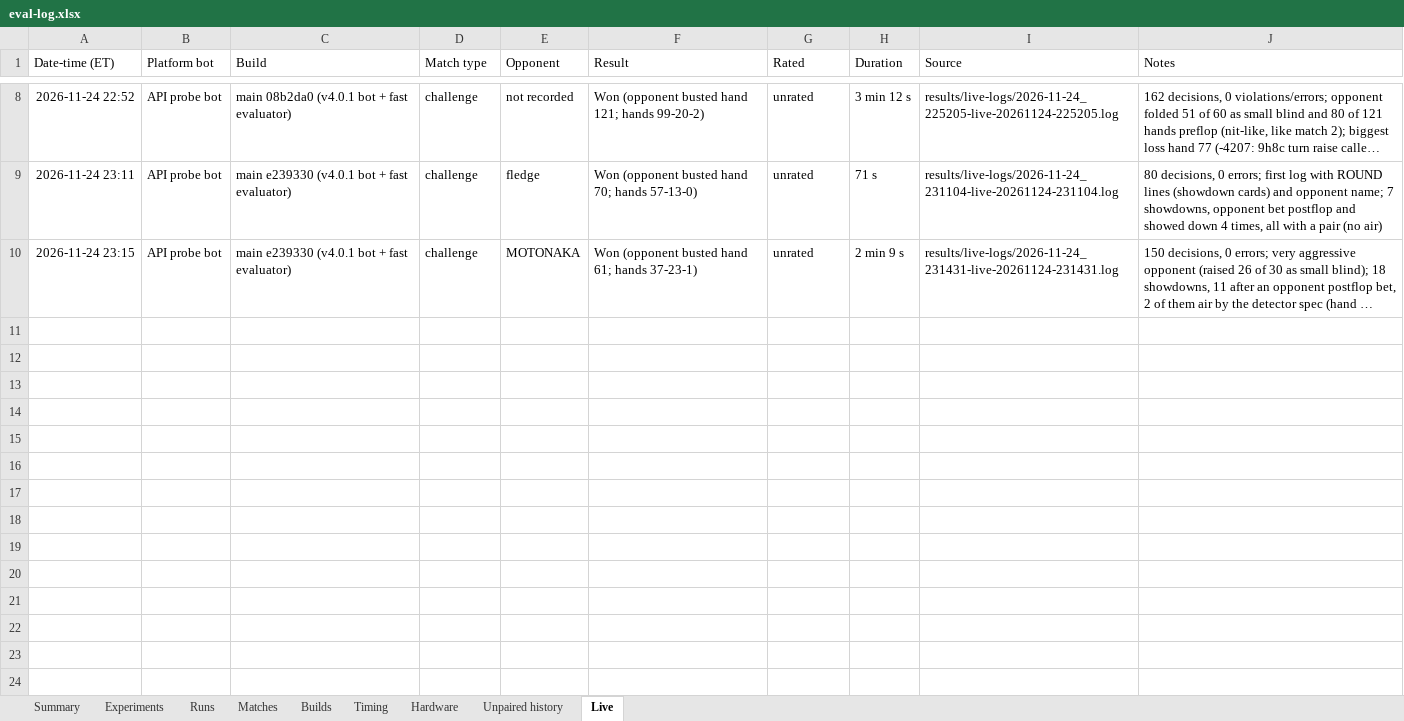
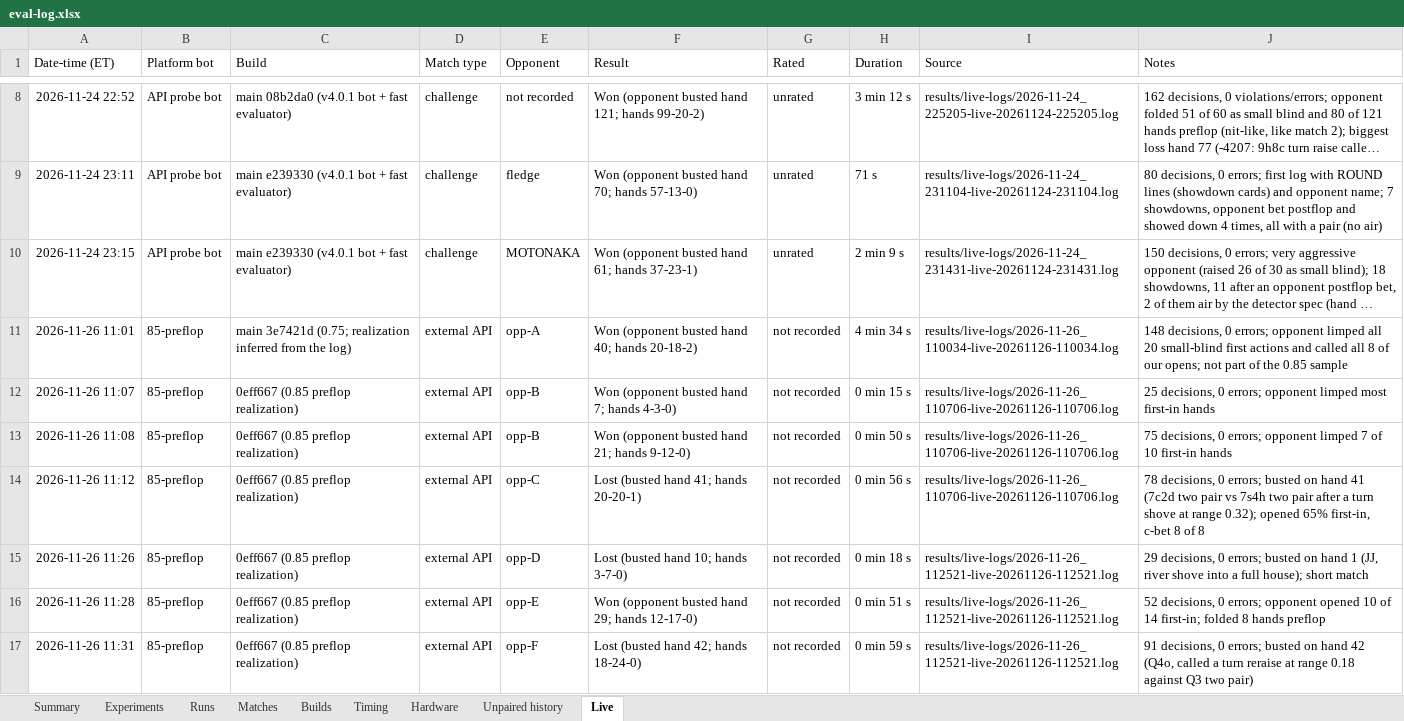
Before and after one commit to yashlad1/pokercpp, an Excel workbook: results/eval-log.xlsx, sheet Live, drawn as a sheet; only a part is shown, gaps mark what is left out; long unchanged cells end in …; values as stored, in another font and other column widths than the file's, no borders; the diff names each change by its address in the sheet, - before the commit and + after, or states it on an @@ line.

Commit message:
results: live 0.85 matches, 26 Nov (log analysis) (#160)
Six 0.85 matches and one 0.75 match from 26 Nov: scrubbed logs, the analysis, the scripts that reproduce it, and Live-sheet rows in eval-log.xlsx. Opponents are labelled opp-A to opp-F.

```diff
--- a/results/eval-log.xlsx (sheet Live)
+++ b/results/eval-log.xlsx (sheet Live)
+row 11: 2026-11-26 11:01 | 85-preflop | main 3e7421d (0.75; realization inferred from the log) | external API | opp-A | Won (opponent busted hand 40; hands 20-18-2) | not recorded | 4 min 34 s | results/live-logs/2026-11-26_110034-live-20261126-110034.log | 148 decisions, 0 errors; opponent limped all 20 small-blind first actions and called all 8 of our opens; not part of the 0.85 sample
+row 12: 2026-11-26 11:07 | 85-preflop | 0eff667 (0.85 preflop realization) | external API | opp-B | Won (opponent busted hand 7; hands 4-3-0) | not recorded | 0 min 15 s | results/live-logs/2026-11-26_110706-live-20261126-110706.log | 25 decisions, 0 errors; opponent limped most first-in hands
+row 13: 2026-11-26 11:08 | 85-preflop | 0eff667 (0.85 preflop realization) | external API | opp-B | Won (opponent busted hand 21; hands 9-12-0) | not recorded | 0 min 50 s | results/live-logs/2026-11-26_110706-live-20261126-110706.log | 75 decisions, 0 errors; opponent limped 7 of 10 first-in hands
+row 14: 2026-11-26 11:12 | 85-preflop | 0eff667 (0.85 preflop realization) | external API | opp-C | Lost (busted hand 41; hands 20-20-1) | not recorded | 0 min 56 s | results/live-logs/2026-11-26_110706-live-20261126-110706.log | 78 decisions, 0 errors; busted on hand 41 (7c2d two pair vs 7s4h two pair after a turn shove at range 0.32); opened 65% first-in, c-bet 8 of 8
+row 15: 2026-11-26 11:26 | 85-preflop | 0eff667 (0.85 preflop realization) | external API | opp-D | Lost (busted hand 10; hands 3-7-0) | not recorded | 0 min 18 s | results/live-logs/2026-11-26_112521-live-20261126-112521.log | 29 decisions, 0 errors; busted on hand 1 (JJ, river shove into a full house); short match
+row 16: 2026-11-26 11:28 | 85-preflop | 0eff667 (0.85 preflop realization) | external API | opp-E | Won (opponent busted hand 29; hands 12-17-0) | not recorded | 0 min 51 s | results/live-logs/2026-11-26_112521-live-20261126-112521.log | 52 decisions, 0 errors; opponent opened 10 of 14 first-in; folded 8 hands preflop
+row 17: 2026-11-26 11:31 | 85-preflop | 0eff667 (0.85 preflop realization) | external API | opp-F | Lost (busted hand 42; hands 18-24-0) | not recorded | 0 min 59 s | results/live-logs/2026-11-26_112521-live-20261126-112521.log | 91 decisions, 0 errors; busted on hand 42 (Q4o, called a turn reraise at range 0.18 against Q3 two pair)
```
Also changed, not shown: 8 other files.
